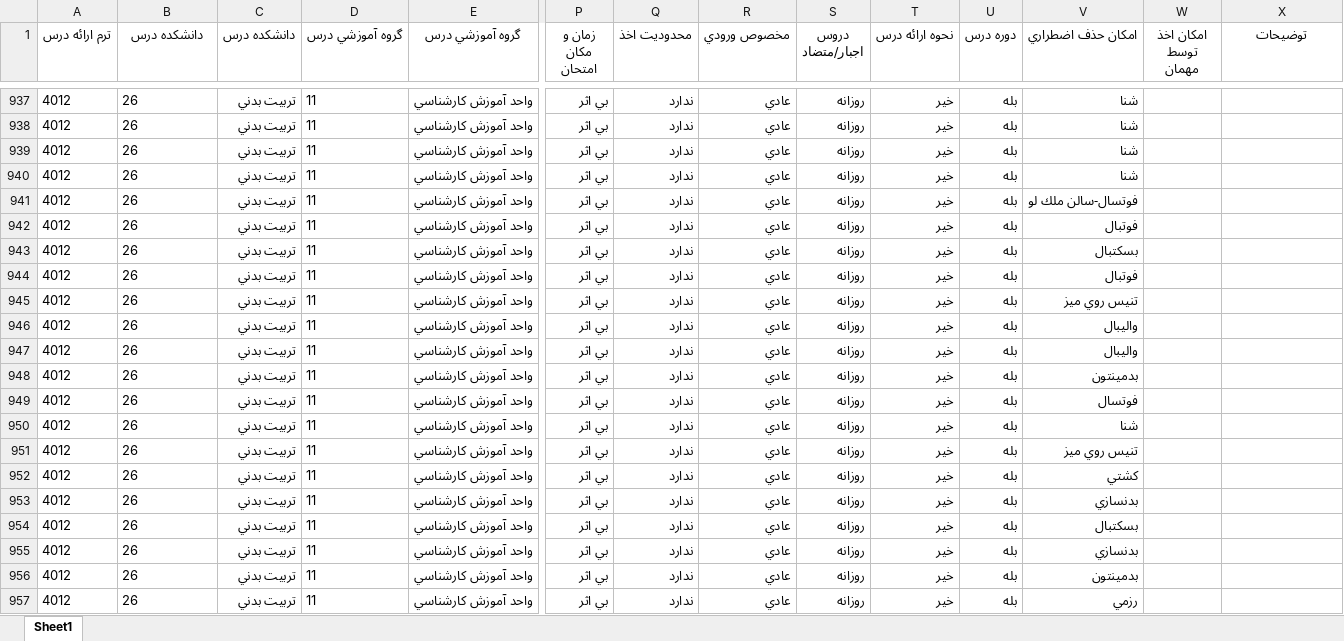
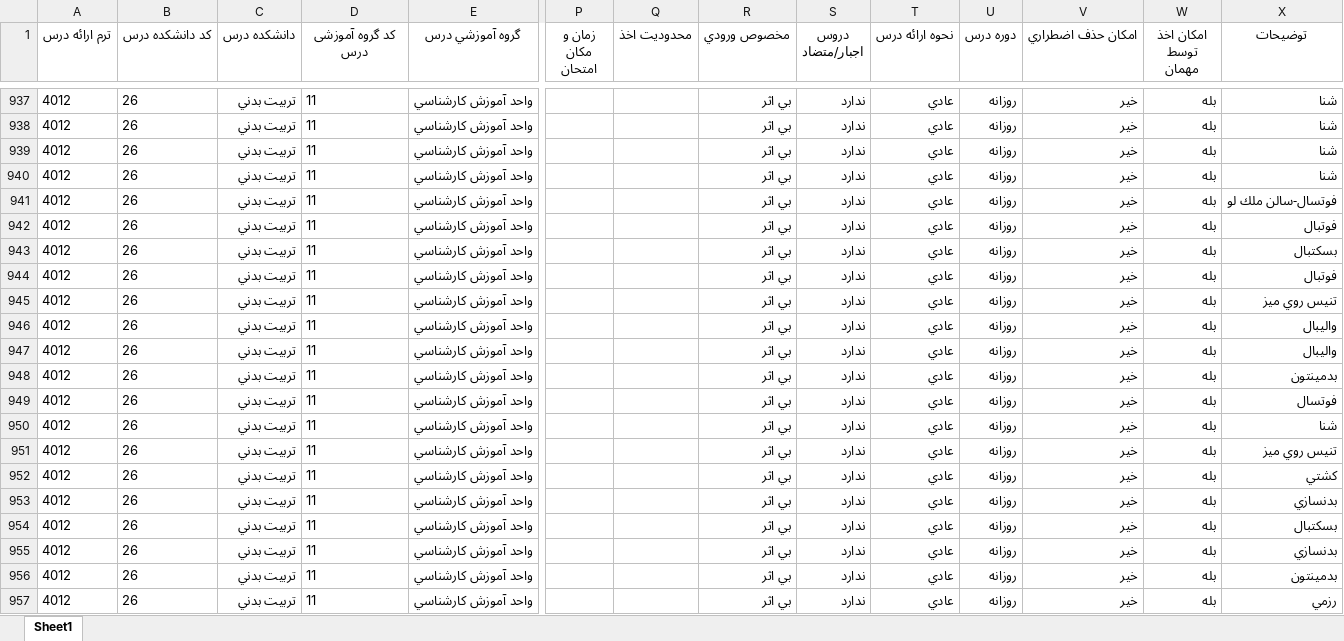
Before and after one commit to Katyusha-Group/Back-End, an Excel workbook: data/golestan_courses.xlsx, sheet Sheet1, drawn as a sheet; only a part is shown, gaps mark what is left out; values as stored, in another font and other column widths than the file's, no borders; the diff covers the shown part only; the diff names each change by its address in the sheet, - before the commit and + after, or states it on an @@ line.

```diff
--- a/data/golestan_courses.xlsx (sheet Sheet1)
+++ b/data/golestan_courses.xlsx (sheet Sheet1)
-B1: دانشكده درس
+B1: کد دانشكده درس
-D1: گروه آموزشي درس
+D1: کد گروه آموزشی درس
-P937:P957 (زمان و مكان امتحان): بي اثر
+P937:P957 (زمان و مكان امتحان): (empty)
-Q937:Q957 (محدوديت اخذ): ندارد
+Q937:Q957 (محدوديت اخذ): (empty)
-R937:R957 (مخصوص ورودي): عادي
+R937:R957 (مخصوص ورودي): بي اثر
-S937:S957 (دروس اجبار/متضاد): روزانه
+S937:S957 (دروس اجبار/متضاد): ندارد
-T937:T957 (نحوه ارائه درس): خير
+T937:T957 (نحوه ارائه درس): عادي
-U937:U957 (دوره درس): بله
+U937:U957 (دوره درس): روزانه
-V937:V940 (امكان حذف اضطراري): شنا
+V937:V940 (امكان حذف اضطراري): خير
-W937:W957 (امكان اخذ توسط مهمان): (empty)
+W937:W957 (امكان اخذ توسط مهمان): بله
-X937:X940 (توضيحات): (empty)
+X937:X940 (توضيحات): شنا
-V941 (امكان حذف اضطراري): فوتسال-سالن ملك لو
+V941 (امكان حذف اضطراري): خير
-X941 (توضيحات): (empty)
+X941 (توضيحات): فوتسال-سالن ملك لو
-V942 (امكان حذف اضطراري): فوتبال
+V942 (امكان حذف اضطراري): خير
-X942 (توضيحات): (empty)
+X942 (توضيحات): فوتبال
-V943 (امكان حذف اضطراري): بسكتبال
+V943 (امكان حذف اضطراري): خير
-X943 (توضيحات): (empty)
+X943 (توضيحات): بسكتبال
-V944 (امكان حذف اضطراري): فوتبال
+V944 (امكان حذف اضطراري): خير
-X944 (توضيحات): (empty)
+X944 (توضيحات): فوتبال
-V945 (امكان حذف اضطراري): تنيس روي ميز
+V945 (امكان حذف اضطراري): خير
-X945 (توضيحات): (empty)
+X945 (توضيحات): تنيس روي ميز
-V946:V947 (امكان حذف اضطراري): واليبال
+V946:V947 (امكان حذف اضطراري): خير
-X946:X947 (توضيحات): (empty)
+X946:X947 (توضيحات): واليبال
-V948 (امكان حذف اضطراري): بدمينتون
+V948 (امكان حذف اضطراري): خير
-X948 (توضيحات): (empty)
+X948 (توضيحات): بدمينتون
-V949 (امكان حذف اضطراري): فوتسال
+V949 (امكان حذف اضطراري): خير
-X949 (توضيحات): (empty)
+X949 (توضيحات): فوتسال
-V950 (امكان حذف اضطراري): شنا
+V950 (امكان حذف اضطراري): خير
-X950 (توضيحات): (empty)
+X950 (توضيحات): شنا
-V951 (امكان حذف اضطراري): تنيس روي ميز
+V951 (امكان حذف اضطراري): خير
-X951 (توضيحات): (empty)
+X951 (توضيحات): تنيس روي ميز
-V952 (امكان حذف اضطراري): كشتي
+V952 (امكان حذف اضطراري): خير
-X952 (توضيحات): (empty)
+X952 (توضيحات): كشتي
-V953 (امكان حذف اضطراري): بدنسازي
+V953 (امكان حذف اضطراري): خير
-X953 (توضيحات): (empty)
+X953 (توضيحات): بدنسازي
-V954 (امكان حذف اضطراري): بسكتبال
+V954 (امكان حذف اضطراري): خير
-X954 (توضيحات): (empty)
+X954 (توضيحات): بسكتبال
-V955 (امكان حذف اضطراري): بدنسازي
+V955 (امكان حذف اضطراري): خير
-X955 (توضيحات): (empty)
+X955 (توضيحات): بدنسازي
-V956 (امكان حذف اضطراري): بدمينتون
+V956 (امكان حذف اضطراري): خير
-X956 (توضيحات): (empty)
+X956 (توضيحات): بدمينتون
-V957 (امكان حذف اضطراري): رزمي
+V957 (امكان حذف اضطراري): خير
-X957 (توضيحات): (empty)
+X957 (توضيحات): رزمي
```
Also changed, not shown: 1509 edited cells elsewhere in this sheet, 10 other files.
